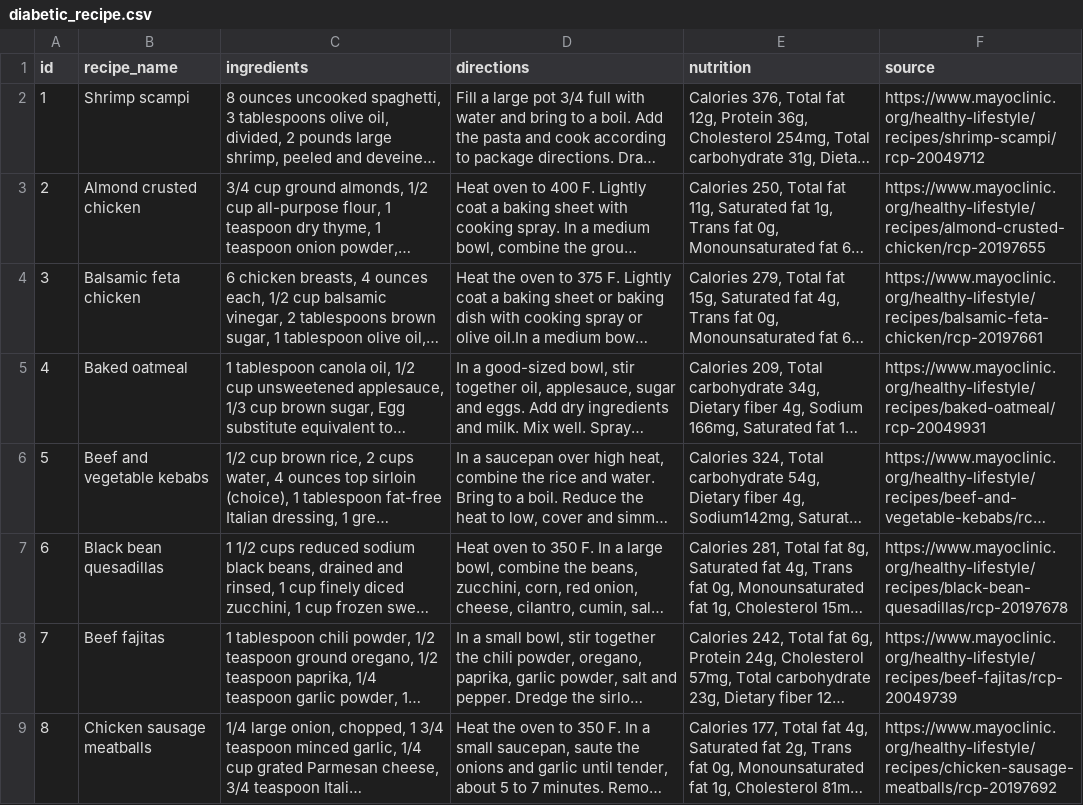
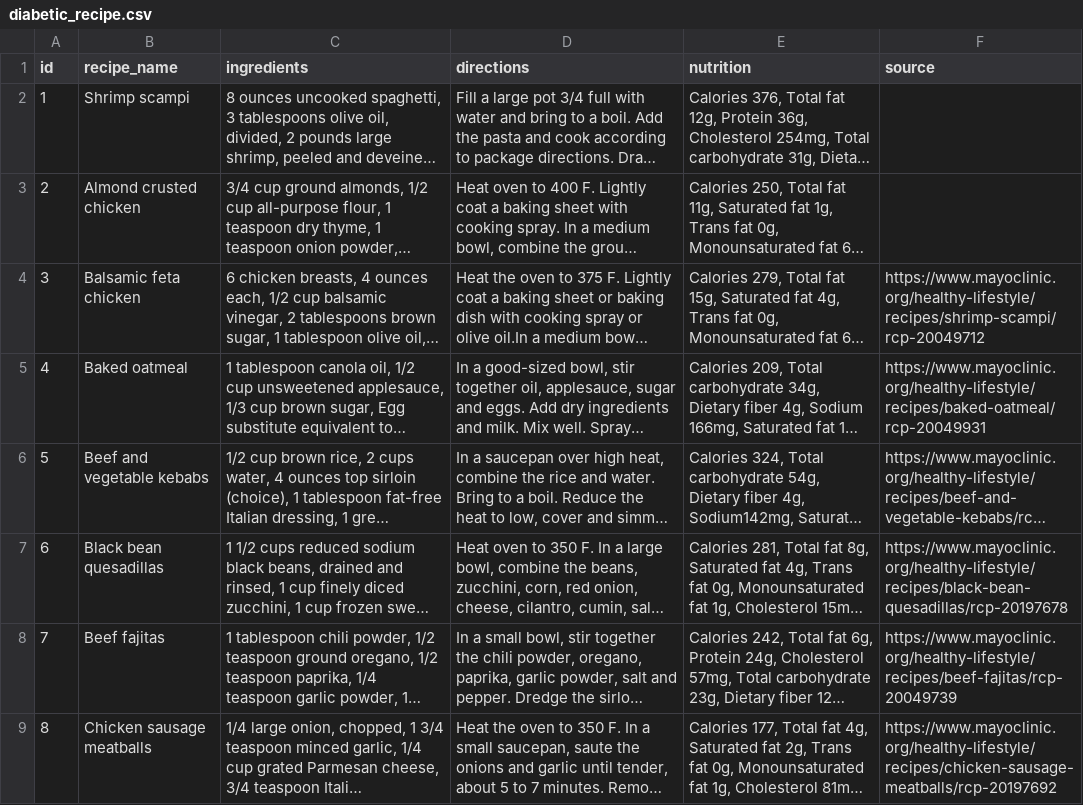
Before and after one commit to tanwardivya/ai-meal-recommendation, a CSV file: data/diabetic_recipe.csv, drawn as a sheet; only a part is shown; long unchanged cells end in …; the diff names each change by its address in the sheet, - before the commit and + after, or states it on an @@ line.

Commit message:
Recipe Authentication

```diff
--- a/data/diabetic_recipe.csv
+++ b/data/diabetic_recipe.csv
-F2 (source): https://www.mayoclinic.org/healthy-lifestyle/recipes/shrimp-scampi/rcp-20049712
+F2 (source): (empty)
-F3 (source): https://www.mayoclinic.org/healthy-lifestyle/recipes/almond-crusted-chicken/rcp-20197655
+F3 (source): (empty)
-F4 (source): https://www.mayoclinic.org/healthy-lifestyle/recipes/balsamic-feta-chicken/rcp-20197661
+F4 (source): https://www.mayoclinic.org/healthy-lifestyle/recipes/shrimp-scampi/rcp-20049712
```
Also changed, not shown: 14 other files.
